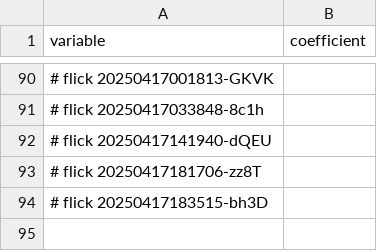
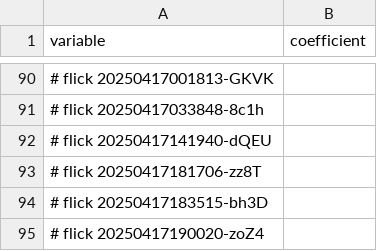
Before and after one commit to abikesa/dummy, a CSV file: kitabo/ensi/ukubona/donorcase/menu.csv, drawn as a sheet; only a part is shown, gaps mark what is left out; the diff names each change by its address in the sheet, - before the commit and + after, or states it on an @@ line.

Commit message:
kitabo/ensi/ukubona/donorcase/menu.csv

```diff
--- a/kitabo/ensi/ukubona/donorcase/menu.csv
+++ b/kitabo/ensi/ukubona/donorcase/menu.csv
+row 95: # flick 20250417190020-zoZ4
```
